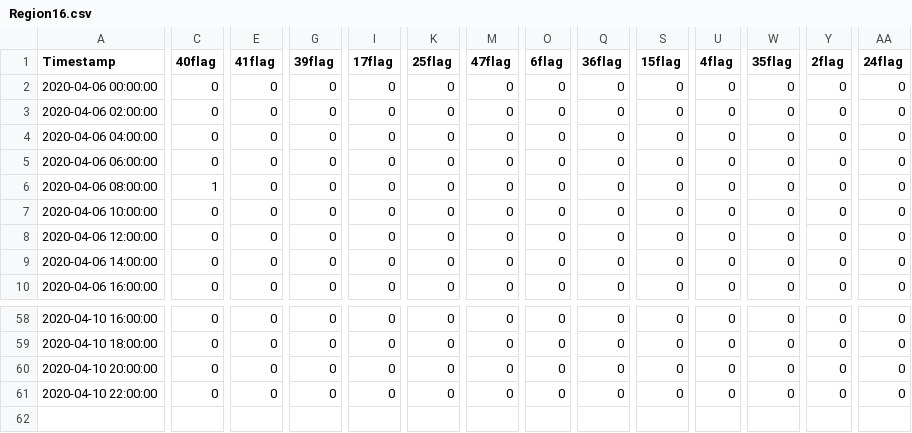
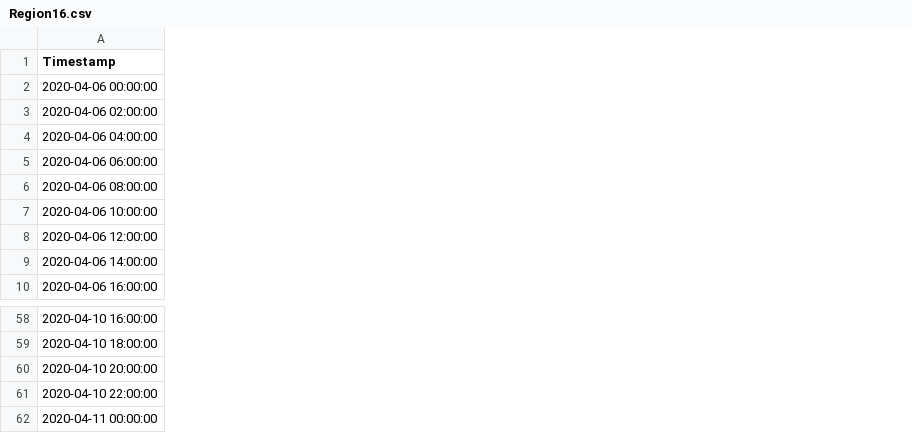
Before and after one commit to JsyTim/VAST_Mini_Challenge_Three, a CSV file: data/HeatmapData/Region16.csv, drawn as a sheet; only a part is shown, gaps mark what is left out; removed rows and columns are numbered as before the commit, all else as after; rows hold the shown columns only; the diff covers the shown part only; the diff names each change by its address in the sheet, - before the commit and + after, or states it on an @@ line.

```diff
--- a/data/HeatmapData/Region16.csv
+++ b/data/HeatmapData/Region16.csv
-column C (40flag), rows 2-10: 0 | 0 | 0 | 0 | 1 | 0 | 0 | 0 | 0; rows 58-61: all 0
-column E (41flag), rows 2-10: all 0; rows 58-61: all 0
-column G (39flag), rows 2-10: all 0; rows 58-61: all 0
-column I (17flag), rows 2-10: all 0; rows 58-61: all 0
-column K (25flag), rows 2-10: all 0; rows 58-61: all 0
-column M (47flag), rows 2-10: all 0; rows 58-61: all 0
-column O (6flag), rows 2-10: all 0; rows 58-61: all 0
-column Q (36flag), rows 2-10: all 0; rows 58-61: all 0
-column S (15flag), rows 2-10: all 0; rows 58-61: all 0
-column U (4flag), rows 2-10: all 0; rows 58-61: all 0
-column W (35flag), rows 2-10: all 0; rows 58-61: all 0
-column Y (2flag), rows 2-10: all 0; rows 58-61: all 0
-column AA (24flag), rows 2-10: all 0; rows 58-61: all 0
+row 62: 2020-04-11 00:00:00
```
Also changed, not shown: 13 removed columns and 26 edited cells elsewhere in this file, data/HeatmapData/Region14.csv, data/HeatmapData/Region15.csv, 27 other files.
